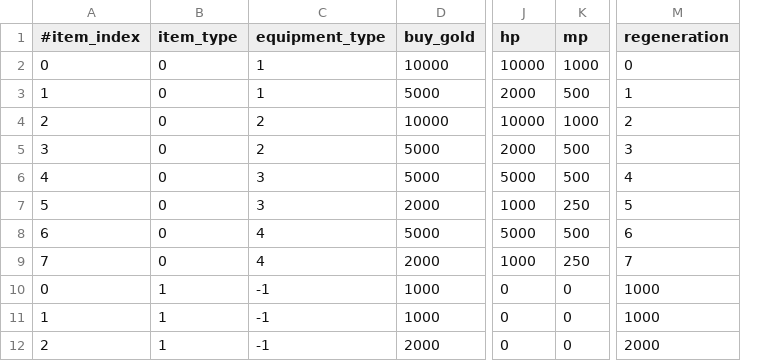
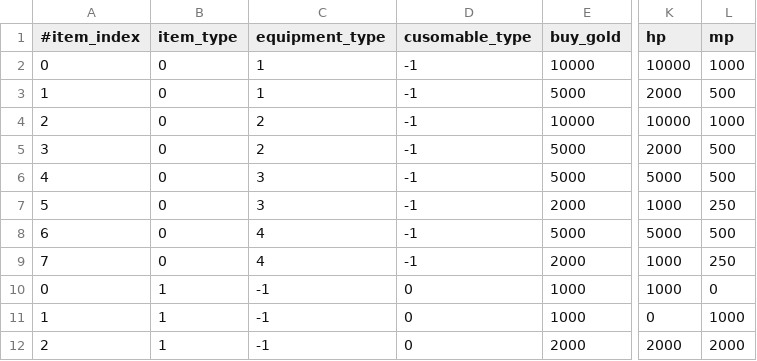
Before and after one commit to KorJS/RPG_Project, a CSV file: Project/RPG/Tables/item_table.csv, drawn as a sheet; only a part is shown, gaps mark what is left out; removed rows and columns are numbered as before the commit, all else as after; the diff names each change by its address in the sheet, - before the commit and + after, or states it on an @@ line.

```diff
--- a/Project/RPG/Tables/item_table.csv
+++ b/Project/RPG/Tables/item_table.csv
+column D (cusomable_type), rows 2-12: -1 | -1 | -1 | -1 | -1 | -1 | -1 | -1 | 0 | 0 | 0
-column M (regeneration), rows 2-12: 0 | 1 | 2 | 3 | 4 | 5 | 6 | 7 | 1000 | 1000 | 2000
-K10 (hp): 0
+K10 (hp): 1000
-L11 (mp): 0
+L11 (mp): 1000
-K12 (hp): 0
+K12 (hp): 2000
-L12 (mp): 0
+L12 (mp): 2000
```
Also changed, not shown: Tables/item_table.csv, 37 other files.
